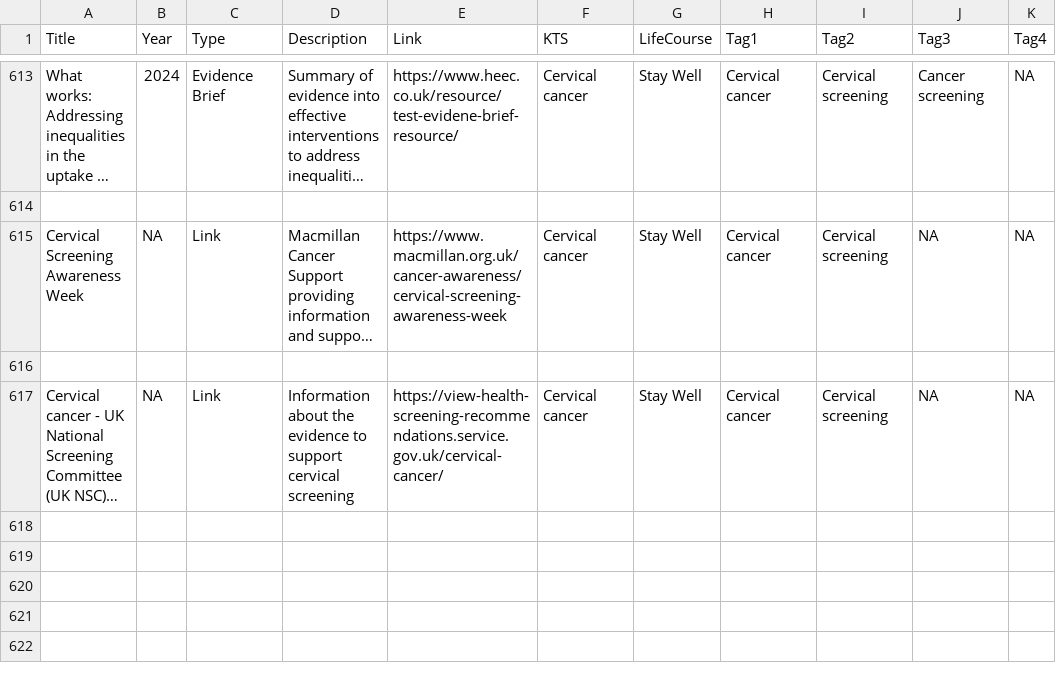
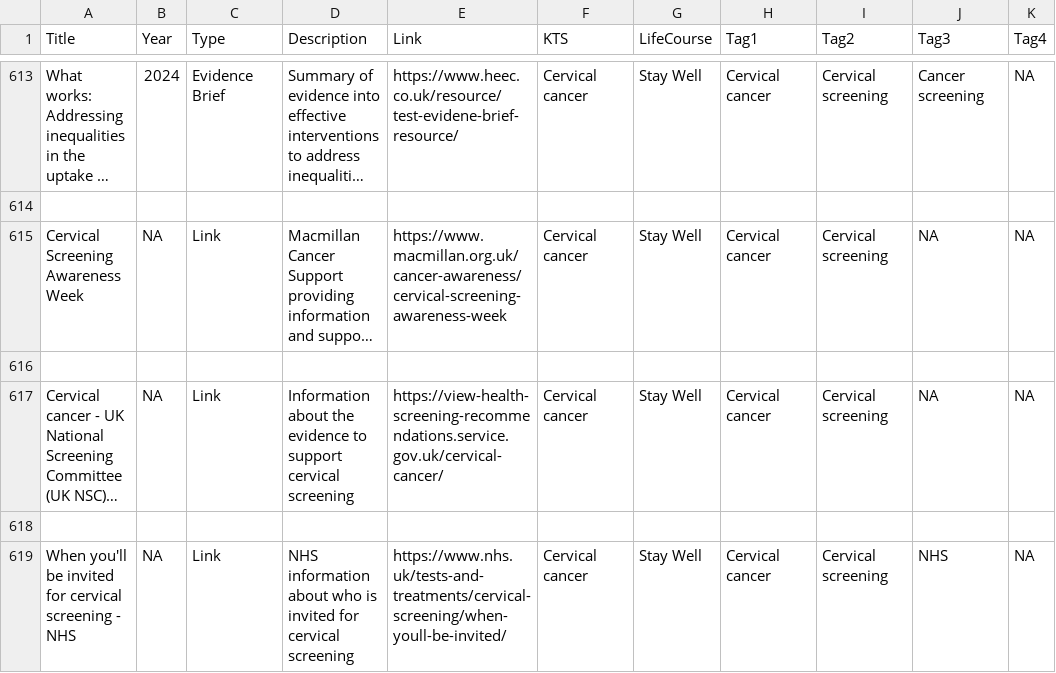
Before and after one commit to DerbyshireKIT/jsna-resources, a CSV file: resources_all.csv, drawn as a sheet; only a part is shown, gaps mark what is left out; long unchanged cells end in …; the diff names each change by its address in the sheet, - before the commit and + after, or states it on an @@ line.

Commit message:
Add resource: When you'll be invited for cervical screening - NHS

```diff
--- a/resources_all.csv
+++ b/resources_all.csv
+row 618: (empty)
+row 619: When you'll be invited for cervical screening - NHS | NA | Link | NHS information about who is invited for cervical screening | https://www.nhs.uk/tests-and-treatments/cervical-screening/when-youll-be-invited/ | Cervical cancer | Stay Well | Cervical cancer | Cervical screening | NHS | NA
```
